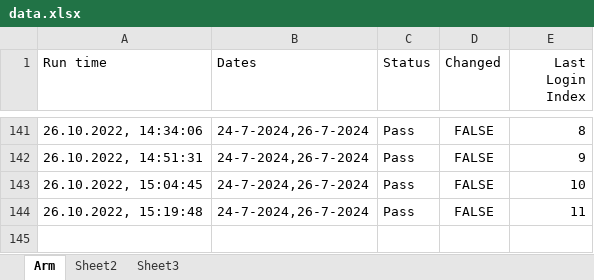
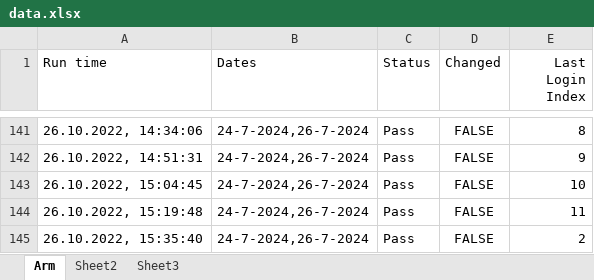
Before and after one commit to GevorgAdamyan/dateCheckerArm, an Excel workbook: data/data.xlsx, sheet Arm, drawn as a sheet; only a part is shown, gaps mark what is left out; values as stored, in another font and other column widths than the file's, no borders; the diff names each change by its address in the sheet, - before the commit and + after, or states it on an @@ line.

Commit message:
Update data file

```diff
--- a/data/data.xlsx (sheet Arm)
+++ b/data/data.xlsx (sheet Arm)
+row 145: 26.10.2022, 15:35:40 | 24-7-2024,26-7-2024 | Pass | FALSE | 2
```
